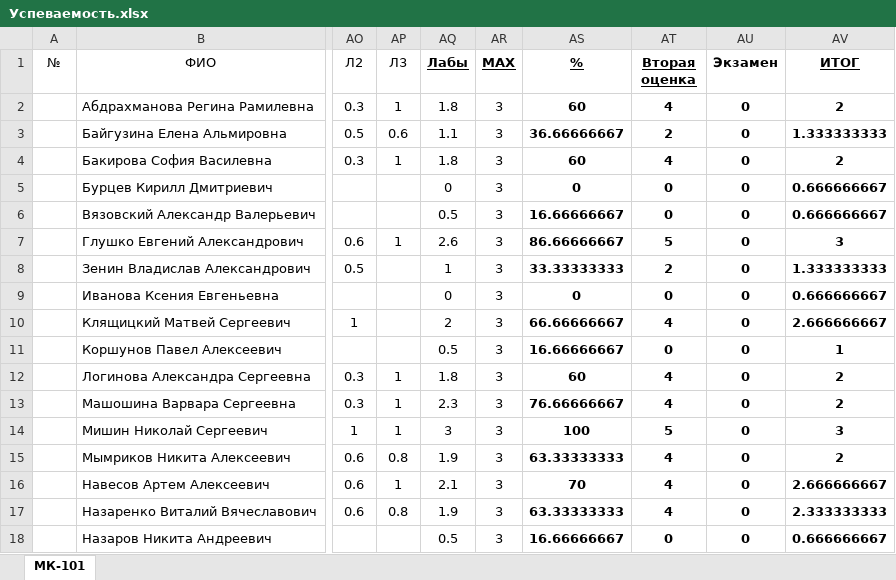
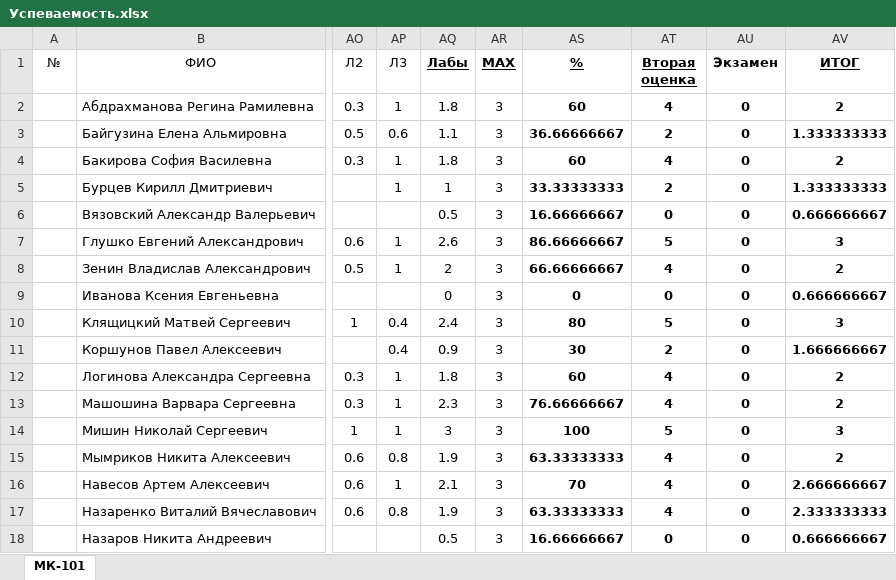
Before and after one commit to DorofeevKonstantin/1, an Excel workbook: Успеваемость.xlsx, sheet МК-101, drawn as a sheet; only a part is shown, gaps mark what is left out; values as stored, in another font and other column widths than the file's, no borders; the diff covers the shown part only; the diff names each change by its address in the sheet, - before the commit and + after, or states it on an @@ line.

```diff
--- a/Успеваемость.xlsx (sheet МК-101)
+++ b/Успеваемость.xlsx (sheet МК-101)
-AP5 (Л3): (empty)
+AP5 (Л3): 1
-AQ5 (Лабы): 0
+AQ5 (Лабы): 1
-AS5 (%): 0
+AS5 (%): 33.33333333
-AT5 (Вторая оценка): 0
+AT5 (Вторая оценка): 2
-AV5 (ИТОГ): 0.666666667
+AV5 (ИТОГ): 1.333333333
-AP8 (Л3): (empty)
+AP8 (Л3): 1
-AQ8 (Лабы): 1
+AQ8 (Лабы): 2
-AS8 (%): 33.33333333
+AS8 (%): 66.66666667
-AT8 (Вторая оценка): 2
+AT8 (Вторая оценка): 4
-AV8 (ИТОГ): 1.333333333
+AV8 (ИТОГ): 2
-AP10:AP11 (Л3): (empty)
+AP10:AP11 (Л3): 0.4
-AQ10 (Лабы): 2
+AQ10 (Лабы): 2.4
-AS10 (%): 66.66666667
+AS10 (%): 80
-AT10 (Вторая оценка): 4
+AT10 (Вторая оценка): 5
-AV10 (ИТОГ): 2.666666667
+AV10 (ИТОГ): 3
-AQ11 (Лабы): 0.5
+AQ11 (Лабы): 0.9
-AS11 (%): 16.66666667
+AS11 (%): 30
-AT11 (Вторая оценка): 0
+AT11 (Вторая оценка): 2
-AV11 (ИТОГ): 1
+AV11 (ИТОГ): 1.666666667
```
Also changed, not shown: 32 edited cells elsewhere in this sheet, formulas that keep their value.
